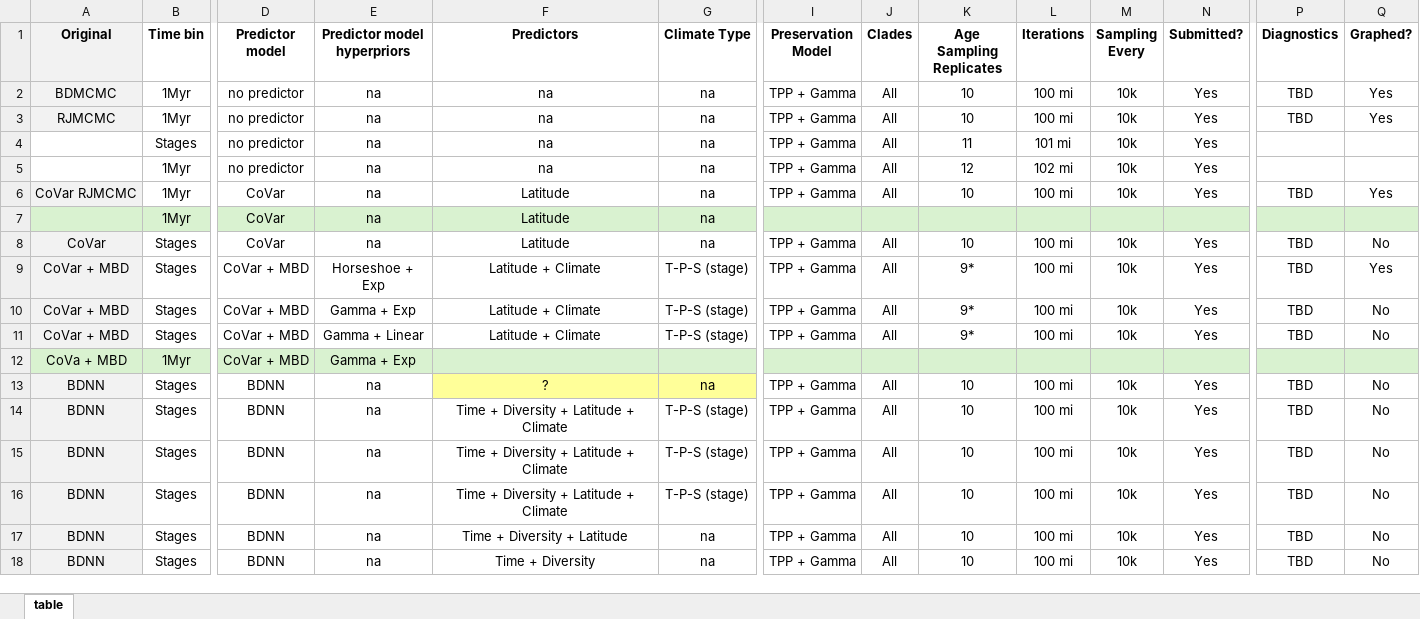
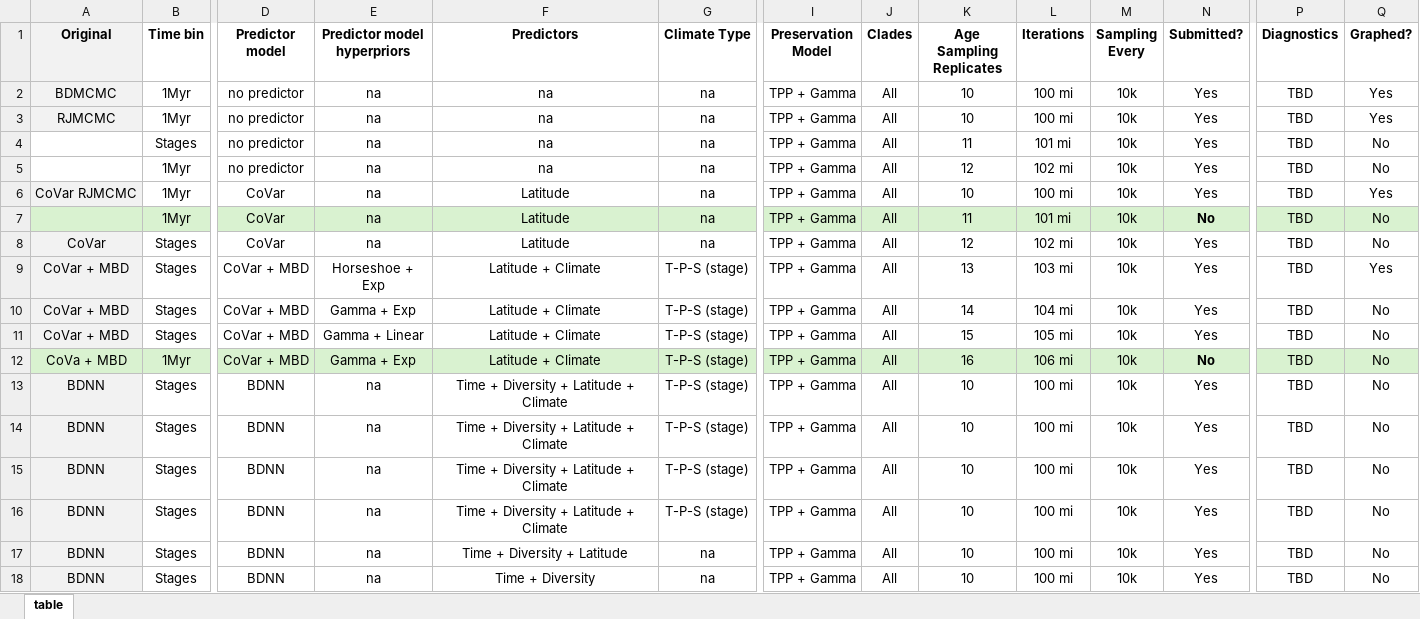
Before and after one commit to shelleylwang/pt_diversity_rates, an Excel workbook: analyses_log.xlsx, sheet table, drawn as a sheet; only a part is shown, gaps mark what is left out; values as stored, in another font and other column widths than the file's, no borders; removed rows and columns are numbered as before the commit, all else as after; rows hold the shown columns only; the diff names each change by its address in the sheet, - before the commit and + after, or states it on an @@ line.

Commit message:
EOD tuesday progress log

```diff
--- a/analyses_log.xlsx (sheet table)
+++ b/analyses_log.xlsx (sheet table)
-P4:P5 (Diagnostics): (empty)
+P4:P5 (Diagnostics): TBD
-Q4:Q5 (Graphed?): (empty)
+Q4:Q5 (Graphed?): No
-row 7:  | 1Myr | CoVar | na | Latitude | na
+row 7:  | 1Myr | CoVar | na | Latitude | na | TPP + Gamma | All | 11 | 101 mi | 10k | No | TBD | No
-K8 (Age Sampling Replicates): 10
+K8 (Age Sampling Replicates): 12
-L8 (Iterations): 100 mi
+L8 (Iterations): 102 mi
-K9 (Age Sampling Replicates): 9*
+K9 (Age Sampling Replicates): 13
-L9 (Iterations): 100 mi
+L9 (Iterations): 103 mi
-K10 (Age Sampling Replicates): 9*
+K10 (Age Sampling Replicates): 14
-L10 (Iterations): 100 mi
+L10 (Iterations): 104 mi
-K11 (Age Sampling Replicates): 9*
+K11 (Age Sampling Replicates): 15
-L11 (Iterations): 100 mi
+L11 (Iterations): 105 mi
-F12 (Predictors): (empty)
+F12 (Predictors): Latitude + Climate
-G12 (Climate Type): (empty)
+G12 (Climate Type): T-P-S (stage)
-I12 (Preservation Model): (empty)
+I12 (Preservation Model): TPP + Gamma
-J12 (Clades): (empty)
+J12 (Clades): All
-K12 (Age Sampling Replicates): (empty)
+K12 (Age Sampling Replicates): 16
-L12 (Iterations): (empty)
+L12 (Iterations): 106 mi
-M12 (Sampling Every): (empty)
+M12 (Sampling Every): 10k
-N12 (Submitted?): (empty)
+N12 (Submitted?): No
-P12 (Diagnostics): (empty)
+P12 (Diagnostics): TBD
-Q12 (Graphed?): (empty)
+Q12 (Graphed?): No
-F13 (Predictors): ?
+F13 (Predictors): Time + Diversity + Latitude + Climate
-F13:G13 fill: #FFFF99
+F13:G13 fill: none
-G13 (Climate Type): na
+G13 (Climate Type): T-P-S (stage)
```
